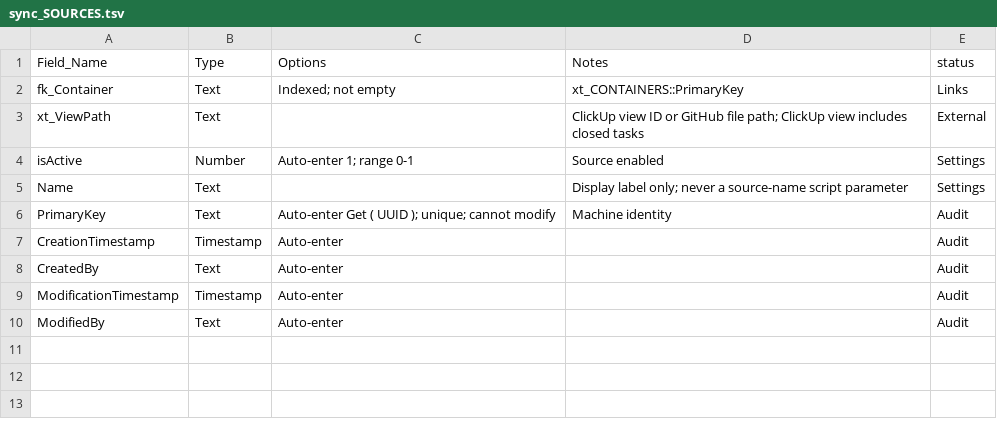
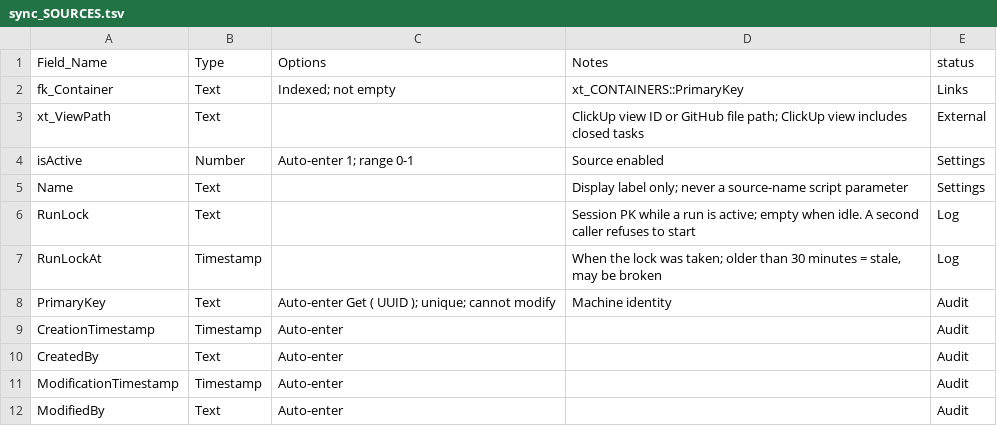
Before and after one commit to mawizorek/maw-prose, a TSV file: apps/uritp-utilities/tables/sync_SOURCES.tsv, drawn as a sheet; the diff names each change by its address in the sheet, - before the commit and + after, or states it on an @@ line.

Commit message:
uritp-utilities: edge-case spec pass (Fiona, 11-21)
- new sync_RULES: field x app x policy, deny-by-default, direction implied by policy
- xt_RECORDS: LastSeenSession + xt_DeletedAt tombstone (deletion detection, never deletes rows)
- sync_SESSIONS: isFullPull gates deletion detection
- sync_SOURCES: RunLock / RunLockAt prevent double runs across files
- xt_FIELDS: isNative for seeded native fields; uniq_ContainerFieldID so refresh upserts instead of duplicating

```diff
--- a/apps/uritp-utilities/tables/sync_SOURCES.tsv
+++ b/apps/uritp-utilities/tables/sync_SOURCES.tsv
+row 6: RunLock | Text |  | Session PK while a run is active; empty when idle. A second caller refuses to start | Log
+row 7: RunLockAt | Timestamp |  | When the lock was taken; older than 30 minutes = stale, may be broken | Log
```
Also changed, not shown: apps/uritp-utilities/tables/sync_SESSIONS.tsv, apps/uritp-utilities/tables/xt_FIELDS.tsv, 2 other files.
